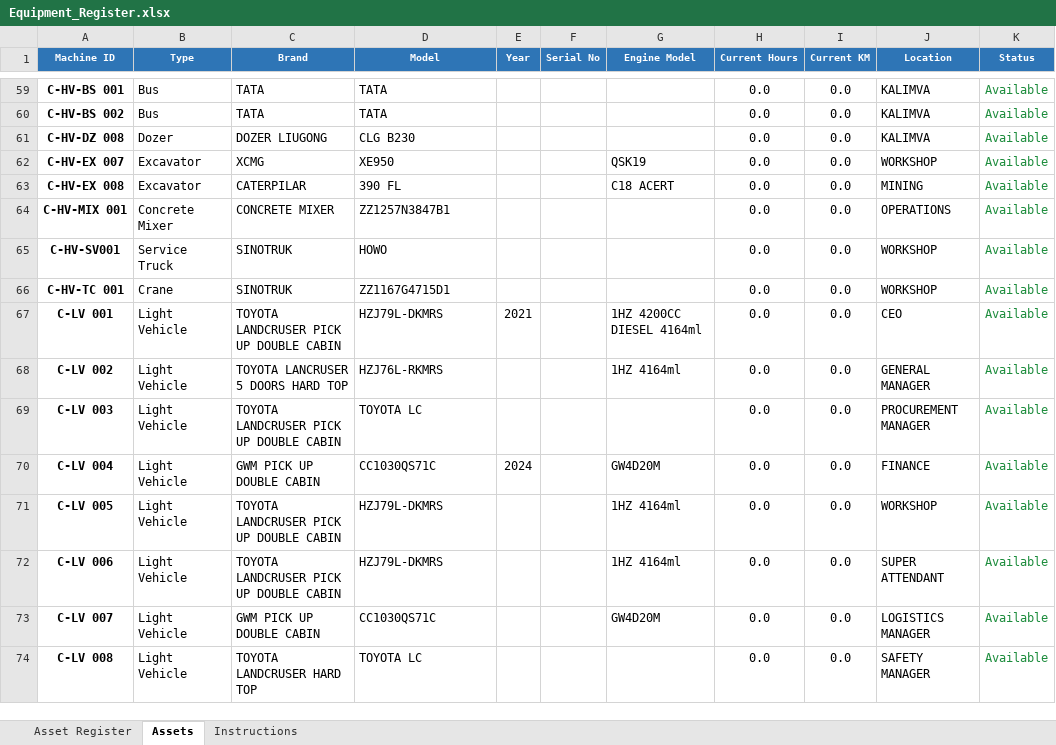
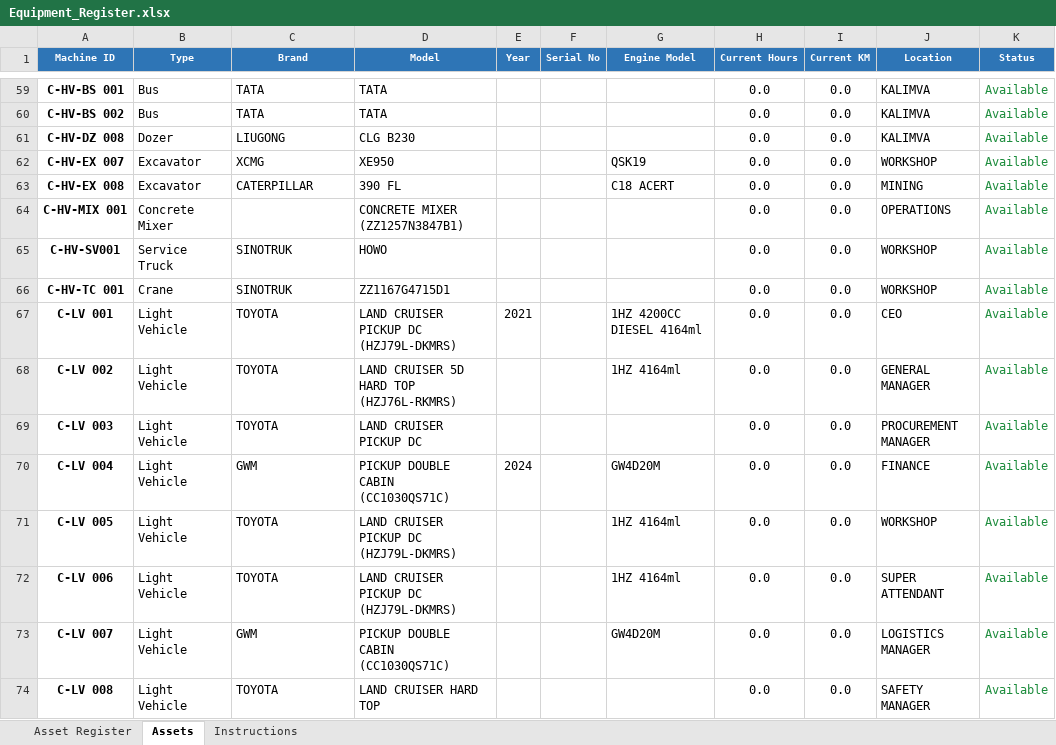
Before and after one commit to joaqimmaftah-png/wmsv2, an Excel workbook: database/Equipment_Register.xlsx, sheet Assets, drawn as a sheet; only a part is shown, gaps mark what is left out; values as stored, in another font and other column widths than the file's, no borders; the diff covers the shown part only; the diff names each change by its address in the sheet, - before the commit and + after, or states it on an @@ line.

```diff
--- a/database/Equipment_Register.xlsx (sheet Assets)
+++ b/database/Equipment_Register.xlsx (sheet Assets)
-C61 (Brand): DOZER LIUGONG
+C61 (Brand): LIUGONG
-C63 (Brand): CATERPILAR
+C63 (Brand): CATERPILLAR
-C64 (Brand): CONCRETE MIXER
+C64 (Brand): (empty)
-D64 (Model): ZZ1257N3847B1
+D64 (Model): CONCRETE MIXER (ZZ1257N3847B1)
-C67 (Brand): TOYOTA LANDCRUSER PICK UP DOUBLE CABIN
+C67 (Brand): TOYOTA
-D67 (Model): HZJ79L-DKMRS
+D67 (Model): LAND CRUISER PICKUP DC (HZJ79L-DKMRS)
-C68 (Brand): TOYOTA LANCRUSER 5 DOORS HARD TOP
+C68 (Brand): TOYOTA
-D68 (Model): HZJ76L-RKMRS
+D68 (Model): LAND CRUISER 5D HARD TOP (HZJ76L-RKMRS)
-C69 (Brand): TOYOTA LANDCRUSER PICK UP DOUBLE CABIN
+C69 (Brand): TOYOTA
-D69 (Model): TOYOTA LC
+D69 (Model): LAND CRUISER PICKUP DC
-C70 (Brand): GWM PICK UP DOUBLE CABIN
+C70 (Brand): GWM
-D70 (Model): CC1030QS71C
+D70 (Model): PICKUP DOUBLE CABIN (CC1030QS71C)
-C71:C72 (Brand): TOYOTA LANDCRUSER PICK UP DOUBLE CABIN
+C71:C72 (Brand): TOYOTA
-D71:D72 (Model): HZJ79L-DKMRS
+D71:D72 (Model): LAND CRUISER PICKUP DC (HZJ79L-DKMRS)
-C73 (Brand): GWM PICK UP DOUBLE CABIN
+C73 (Brand): GWM
-D73 (Model): CC1030QS71C
+D73 (Model): PICKUP DOUBLE CABIN (CC1030QS71C)
-C74 (Brand): TOYOTA LANDCRUSER HARD TOP
+C74 (Brand): TOYOTA
-D74 (Model): TOYOTA LC
+D74 (Model): LAND CRUISER HARD TOP
```
Also changed, not shown: 98 edited cells elsewhere in this sheet, sheet Asset Register, sheet Instructions, 4 other files.
